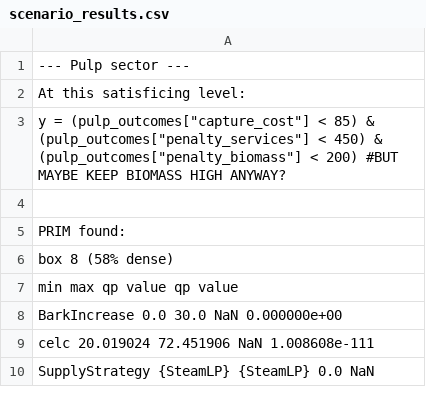
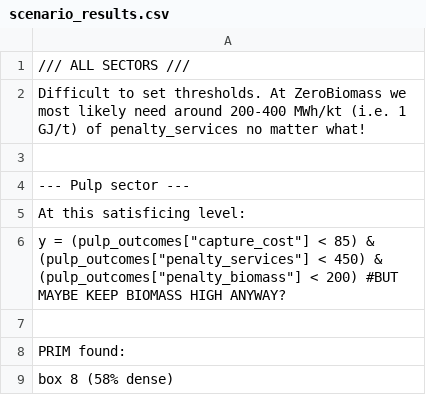
Before and after one commit to ostenst/BECCS-Sweden, a CSV file: scenario_results.csv, drawn as a sheet; only a part is shown; the shorter side is filled out with more unchanged rows; the diff covers the shown part only.

```diff
--- a/scenario_results.csv
+++ b/scenario_results.csv
@@ -1 +1,4 @@
+/// ALL SECTORS ///
+Difficult to set thresholds. At ZeroBiomass we most likely need around 200-400 MWh/kt (i.e. 1 GJ/t) of penalty_services no matter what!
+
 --- Pulp sector ---
```
Also changed, not shown: 18 added rows and 2 edited cells elsewhere in this file, WASTE experiments/WASTE data all.csv, 7 other files.
